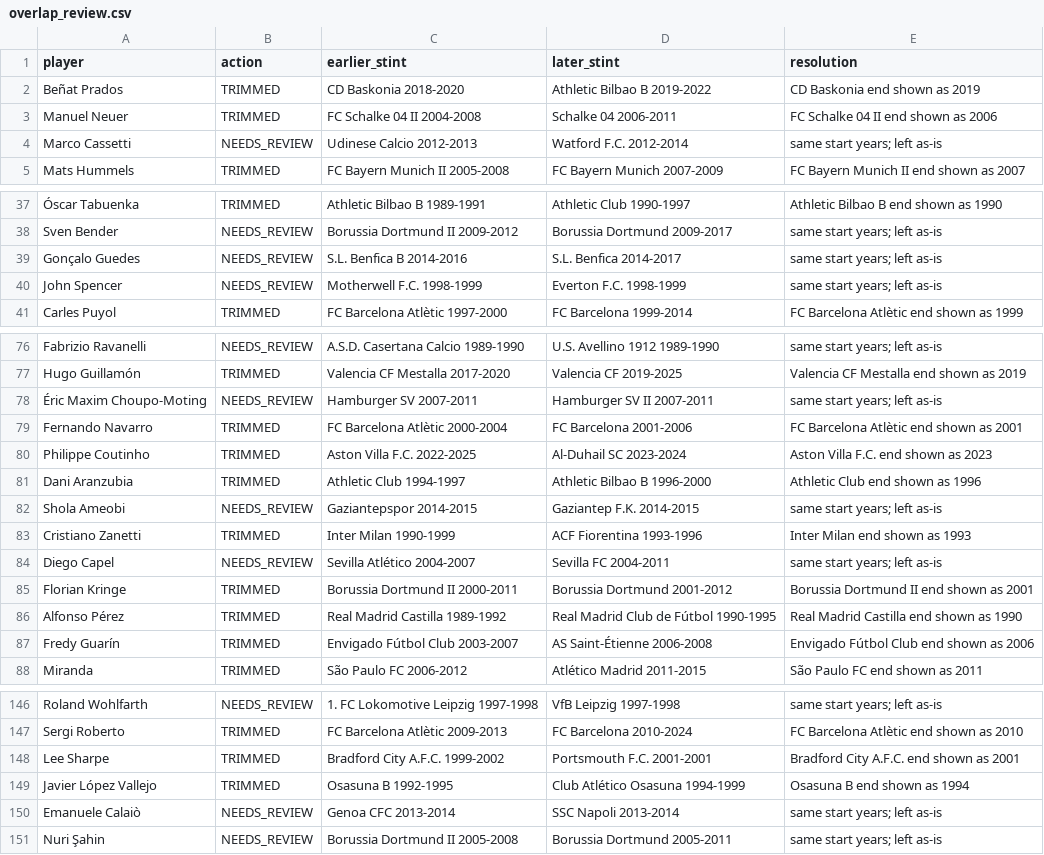
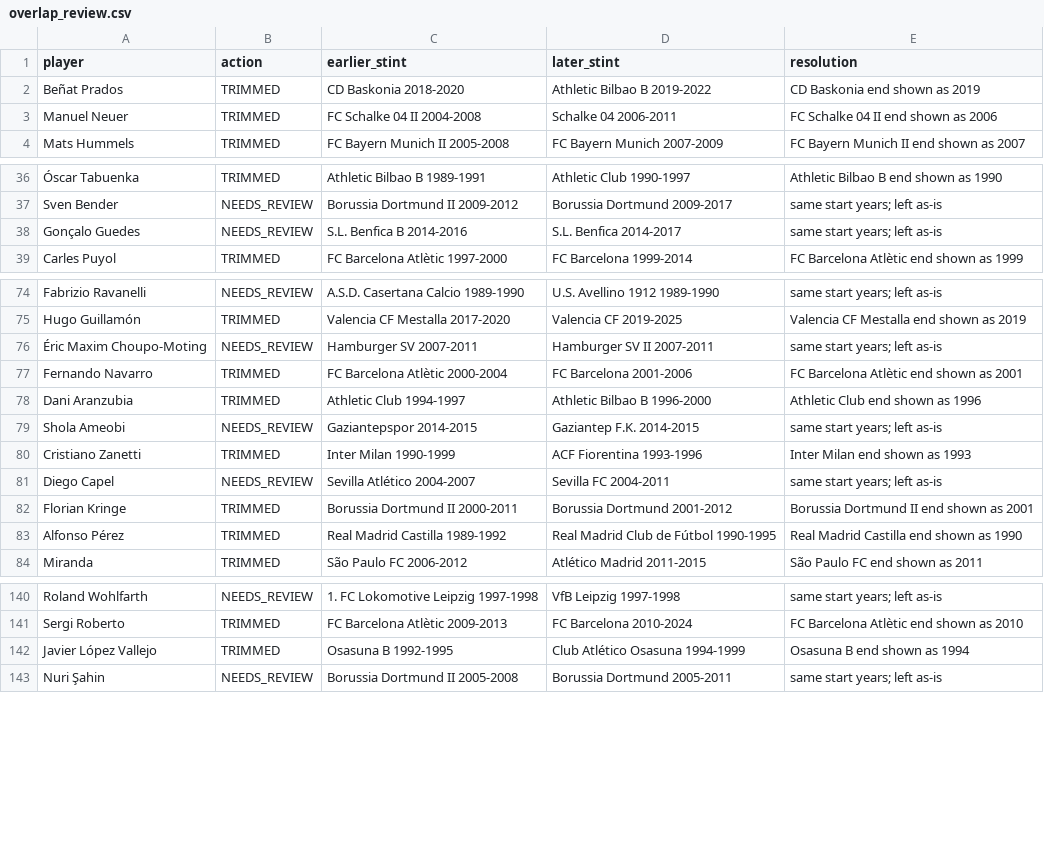
Before and after one commit to ranjakkop/football-quiz-data, a CSV file: overlap_review.csv, drawn as a sheet; only a part is shown, gaps mark what is left out; the diff covers the shown part only.

```diff
--- a/overlap_review.csv
+++ b/overlap_review.csv
@@ -3,3 +3,2 @@ Beñat Prados,TRIMMED,CD Baskonia 2018-2020,Athletic Bilbao B 2019-2022,CD Basko
 Manuel Neuer,TRIMMED,FC Schalke 04 II 2004-2008,Schalke 04 2006-2011,FC Schalke 04 II end shown as 2006
-Marco Cassetti,NEEDS_REVIEW,Udinese Calcio 2012-2013,Watford F.C. 2012-2014,same start years; left as-is
 Mats Hummels,TRIMMED,FC Bayern Munich II 2005-2008,FC Bayern Munich 2007-2009,FC Bayern Munich II end shown as 2007
@@ -39,3 +38,2 @@ Sven Bender,NEEDS_REVIEW,Borussia Dortmund II 2009-2012,Borussia Dortmund 2009-2
 Gonçalo Guedes,NEEDS_REVIEW,S.L. Benfica B 2014-2016,S.L. Benfica 2014-2017,same start years; left as-is
-John Spencer,NEEDS_REVIEW,Motherwell F.C. 1998-1999,Everton F.C. 1998-1999,same start years; left as-is
 Carles Puyol,TRIMMED,FC Barcelona Atlètic 1997-2000,FC Barcelona 1999-2014,FC Barcelona Atlètic end shown as 1999
@@ -79,3 +77,2 @@ Hugo Guillamón,TRIMMED,Valencia CF Mestalla 2017-2020,Valencia CF 2019-2025,Val
 Fernando Navarro,TRIMMED,FC Barcelona Atlètic 2000-2004,FC Barcelona 2001-2006,FC Barcelona Atlètic end shown as 2001
-Philippe Coutinho,TRIMMED,Aston Villa F.C. 2022-2025,Al-Duhail SC 2023-2024,Aston Villa F.C. end shown as 2023
 Dani Aranzubia,TRIMMED,Athletic Club 1994-1997,Athletic Bilbao B 1996-2000,Athletic Club end shown as 1996
@@ -86,3 +83,2 @@ Florian Kringe,TRIMMED,Borussia Dortmund II 2000-2011,Borussia Dortmund 2001-201
 Alfonso Pérez,TRIMMED,Real Madrid Castilla 1989-1992,Real Madrid Club de Fútbol 1990-1995,Real Madrid Castilla end shown as 1990
-Fredy Guarín,TRIMMED,Envigado Fútbol Club 2003-2007,AS Saint-Étienne 2006-2008,Envigado Fútbol Club end shown as 2006
 Miranda,TRIMMED,São Paulo FC 2006-2012,Atlético Madrid 2011-2015,São Paulo FC end shown as 2011
@@ -147,5 +141,3 @@ Roland Wohlfarth,NEEDS_REVIEW,1. FC Lokomotive Leipzig 1997-1998,VfB Leipzig 199
 Sergi Roberto,TRIMMED,FC Barcelona Atlètic 2009-2013,FC Barcelona 2010-2024,FC Barcelona Atlètic end shown as 2010
-Lee Sharpe,TRIMMED,Bradford City A.F.C. 1999-2002,Portsmouth F.C. 2001-2001,Bradford City A.F.C. end shown as 2001
 Javier López Vallejo,TRIMMED,Osasuna B 1992-1995,Club Atlético Osasuna 1994-1999,Osasuna B end shown as 1994
-Emanuele Calaiò,NEEDS_REVIEW,Genoa CFC 2013-2014,SSC Napoli 2013-2014,same start years; left as-is
 Nuri Şahin,NEEDS_REVIEW,Borussia Dortmund II 2005-2008,Borussia Dortmund 2005-2011,same start years; left as-is
```
Also changed, not shown: 2 removed rows elsewhere in this file, 3 other files.
